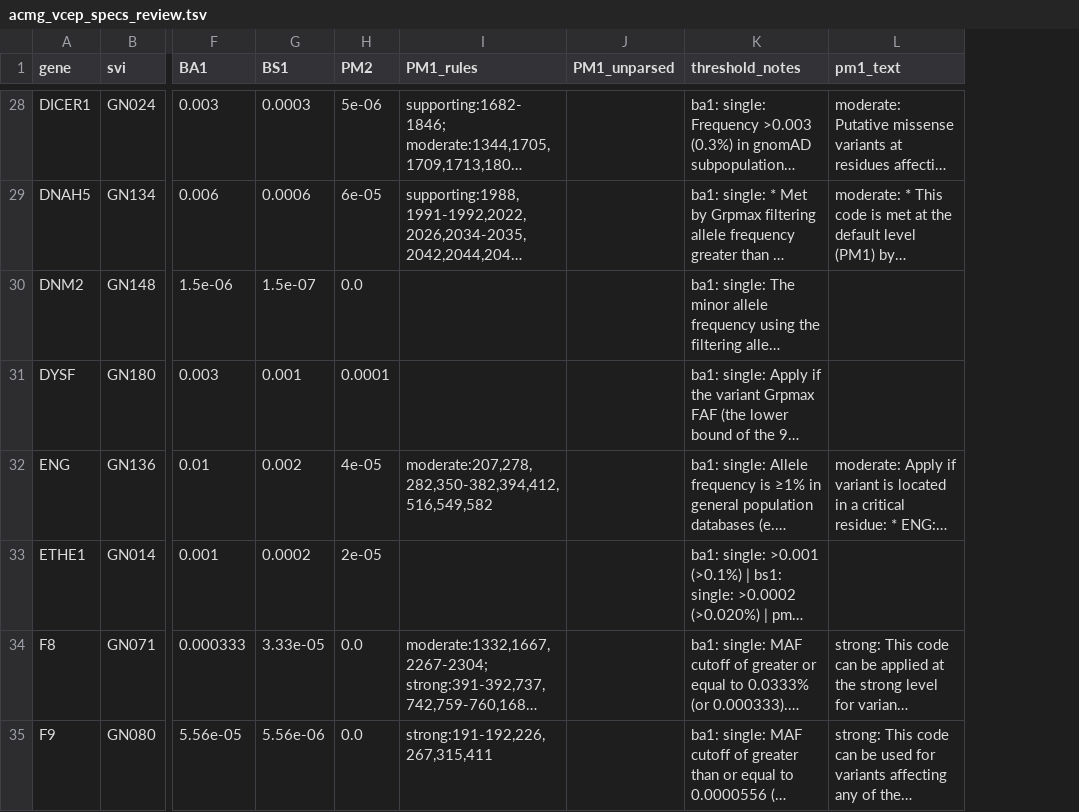
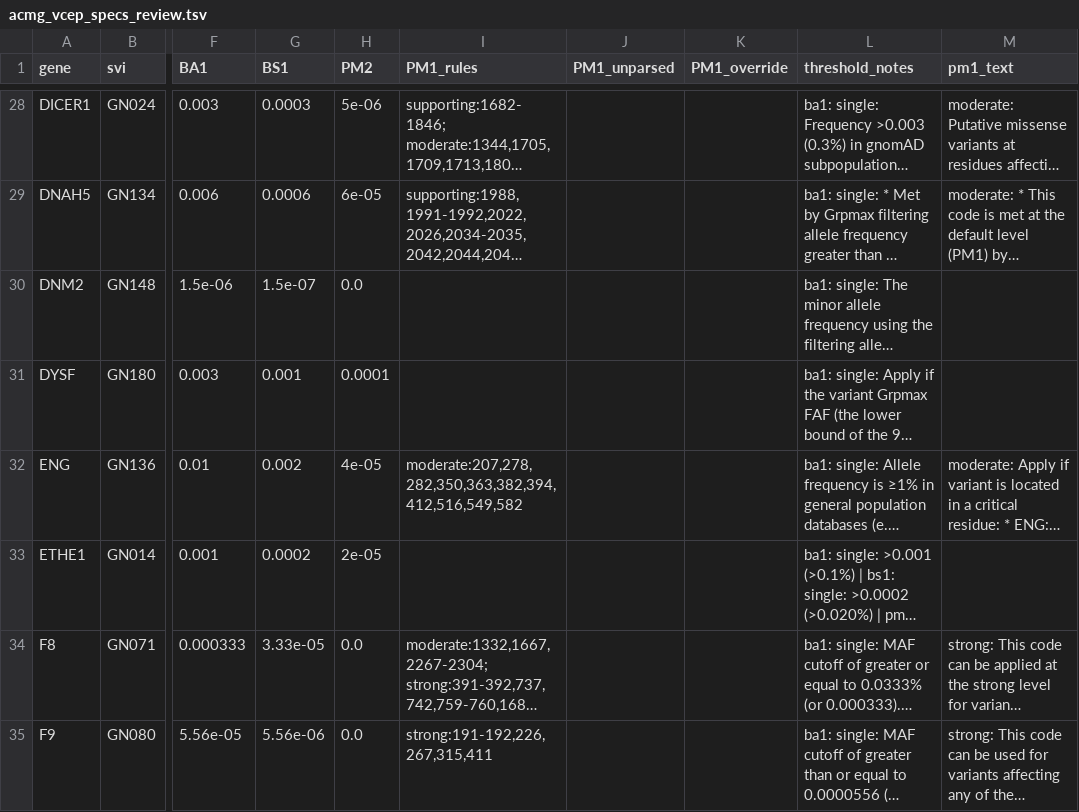
Before and after one commit to puddingyd/NGS-UI, a TSV file: docs/research/acmg_vcep_specs_review.tsv, drawn as a sheet; only a part is shown, gaps mark what is left out; long unchanged cells end in …; the diff covers the shown part only; the diff names each change by its address in the sheet, - before the commit and + after, or states it on an @@ line.

```diff
--- a/docs/research/acmg_vcep_specs_review.tsv
+++ b/docs/research/acmg_vcep_specs_review.tsv
+column K (PM1_override), empty
-I32 (PM1_rules): moderate:207,278,282,350-382,394,412,516,549,582
+I32 (PM1_rules): moderate:207,278,282,350,363,382,394,412,516,549,582
```
Also changed, not shown: 15 edited cells elsewhere in this file, 18 other files.
